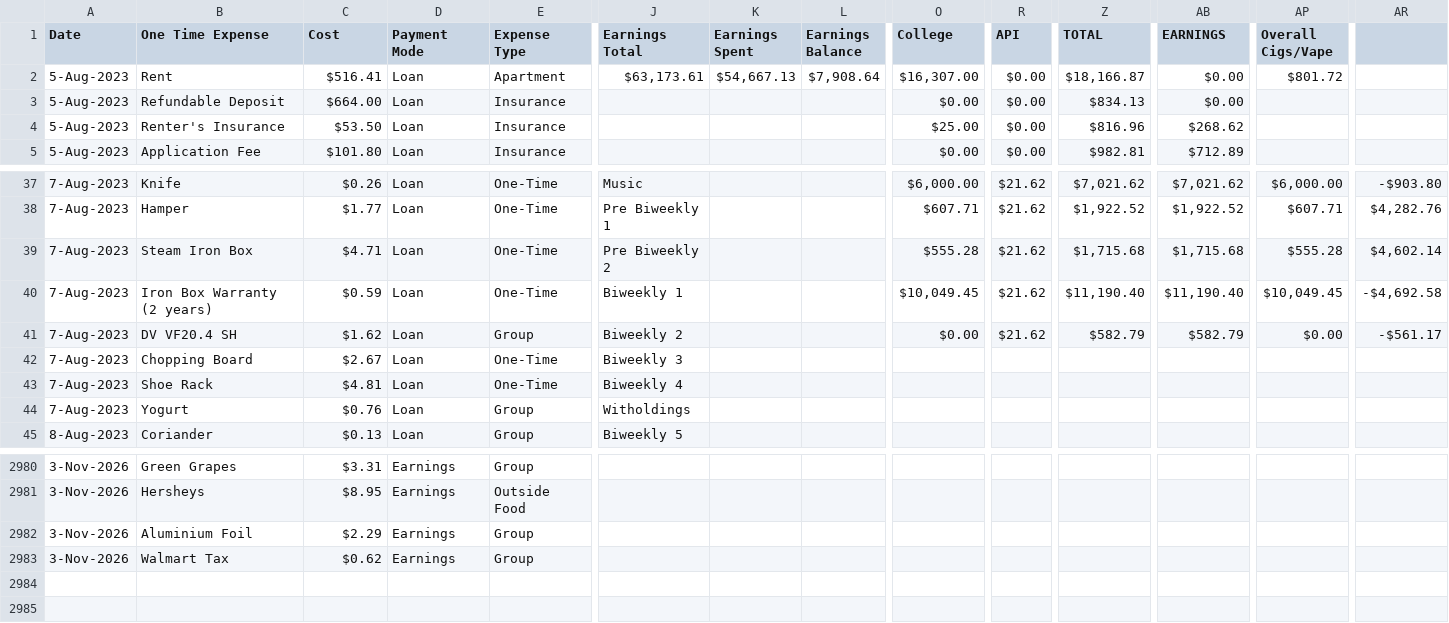
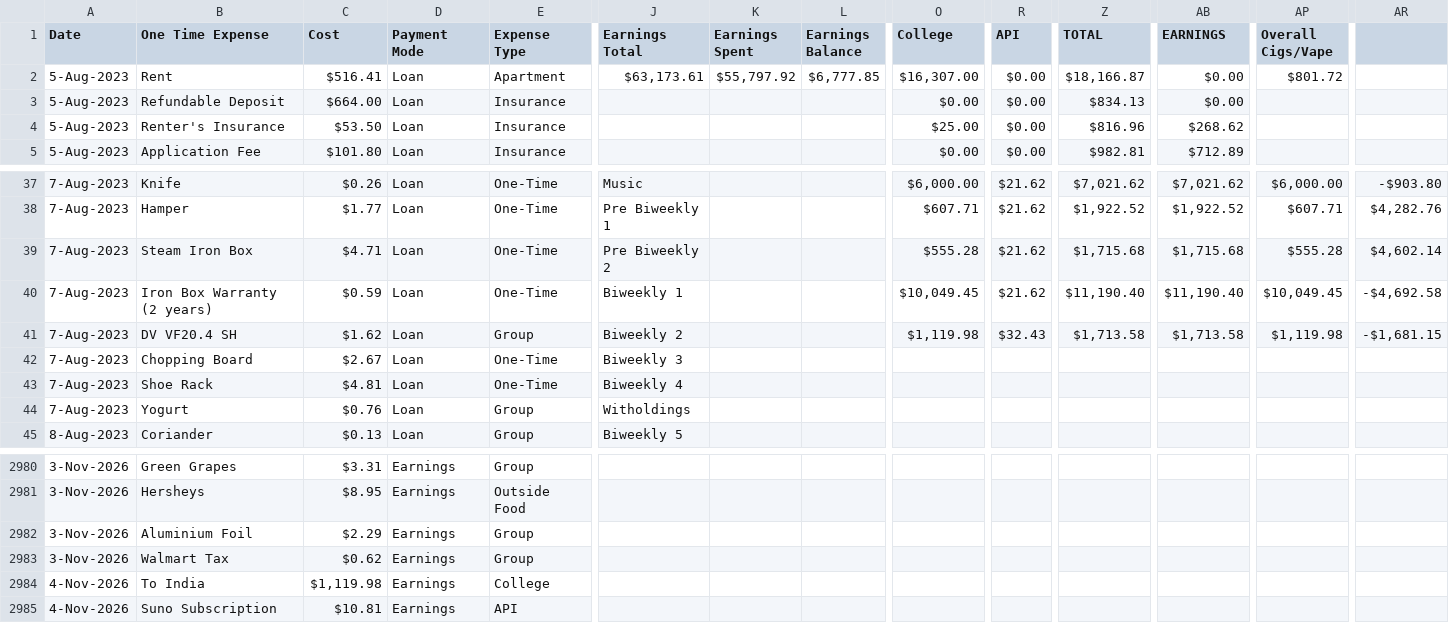
Before and after one commit to gauthiii/weight_flowchart, a CSV file: data/expenses.csv, drawn as a sheet; only a part is shown, gaps mark what is left out; rows hold the shown columns only; the diff names each change by its address in the sheet, - before the commit and + after, or states it on an @@ line.

```diff
--- a/data/expenses.csv
+++ b/data/expenses.csv
-K2 (Earnings Spent): $54,667.13
+K2 (Earnings Spent): $55,797.92
-L2 (Earnings Balance): $7,908.64
+L2 (Earnings Balance): $6,777.85
-O41 (College): $0.00
+O41 (College): $1,119.98
-R41 (API): $21.62
+R41 (API): $32.43
-Z41 (TOTAL): $582.79
+Z41 (TOTAL): $1,713.58
-AB41 (EARNINGS): $582.79
+AB41 (EARNINGS): $1,713.58
-AP41 (Overall Cigs/Vape): $0.00
+AP41 (Overall Cigs/Vape): $1,119.98
-AR41: -$561.17
+AR41: -$1,681.15
+row 2984: 4-Nov-2026 | To India | $1,119.98 | Earnings | College
+row 2985: 4-Nov-2026 | Suno Subscription | $10.81 | Earnings | API
```
Also changed, not shown: data/calories.csv, 5 other files.
